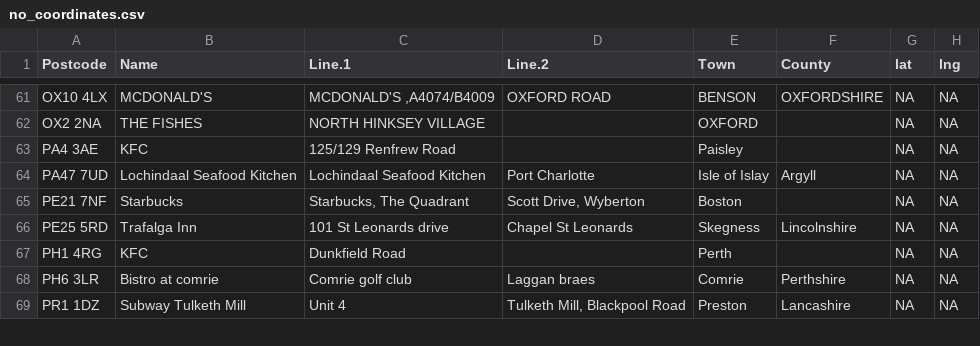
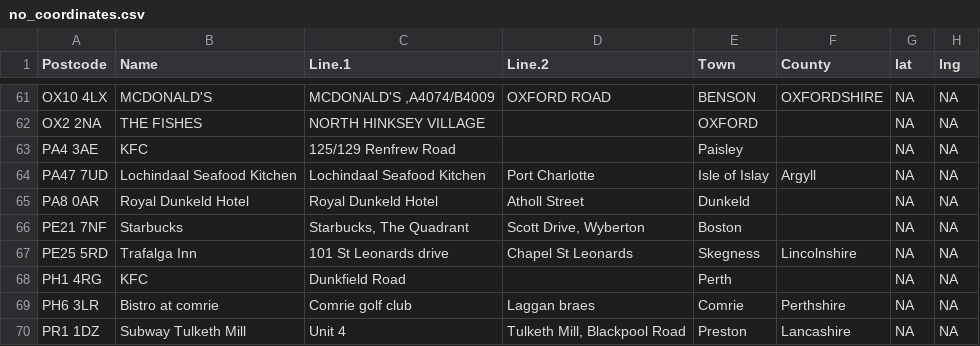
Before and after one commit to barrychocolate/eat-out-to-help-out-establishments, a CSV file: data/no_coordinates.csv, drawn as a sheet; only a part is shown, gaps mark what is left out; the diff names each change by its address in the sheet, - before the commit and + after, or states it on an @@ line.

```diff
--- a/data/no_coordinates.csv
+++ b/data/no_coordinates.csv
+row 65: PA8 0AR | Royal Dunkeld Hotel | Royal Dunkeld Hotel | Atholl Street | Dunkeld |  | NA | NA
```
Also changed, not shown: data/eo2ho_coordinates_NE.csv, 2 other files.
